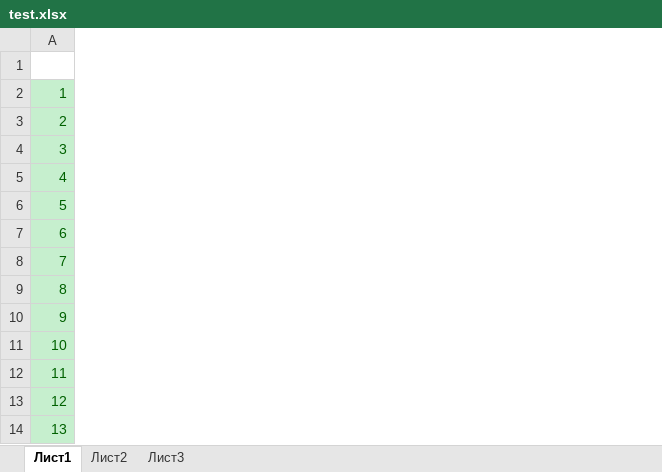
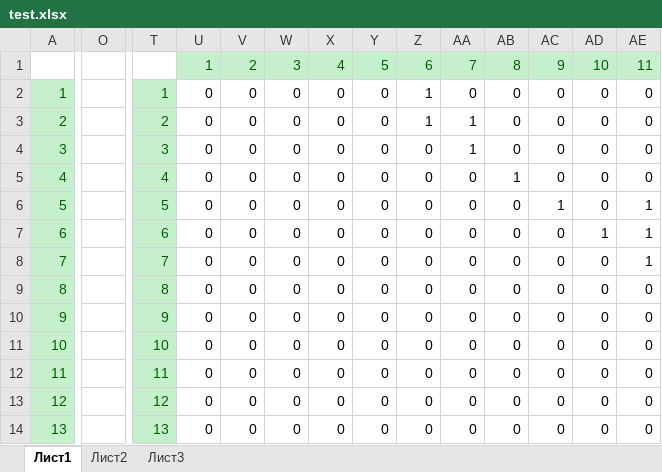
Before and after one commit to JuliaZozulia/ParallelOrdering, an Excel workbook: test.xlsx, sheet Лист1, drawn as a sheet; only a part is shown, gaps mark what is left out; values as stored, in another font and other column widths than the file's, no borders; the diff covers the shown part only; the diff names each change by its address in the sheet, - before the commit and + after, or states it on an @@ line.

```diff
--- a/test.xlsx (sheet Лист1)
+++ b/test.xlsx (sheet Лист1)
+column O, empty
+column T, rows 2-14: 1 | 2 | 3 | 4 | 5 | 6 | 7 | 8 | 9 | 10 | 11 | 12 | 13
+column U, rows 1-14: 1 | 0 | 0 | 0 | 0 | 0 | 0 | 0 | 0 | 0 | 0 | 0 | 0 | 0
+column V, rows 1-14: 2 | 0 | 0 | 0 | 0 | 0 | 0 | 0 | 0 | 0 | 0 | 0 | 0 | 0
+column W, rows 1-14: 3 | 0 | 0 | 0 | 0 | 0 | 0 | 0 | 0 | 0 | 0 | 0 | 0 | 0
+column X, rows 1-14: 4 | 0 | 0 | 0 | 0 | 0 | 0 | 0 | 0 | 0 | 0 | 0 | 0 | 0
+column Y, rows 1-14: 5 | 0 | 0 | 0 | 0 | 0 | 0 | 0 | 0 | 0 | 0 | 0 | 0 | 0
+column Z, rows 1-14: 6 | 1 | 1 | 0 | 0 | 0 | 0 | 0 | 0 | 0 | 0 | 0 | 0 | 0
+column AA, rows 1-14: 7 | 0 | 1 | 1 | 0 | 0 | 0 | 0 | 0 | 0 | 0 | 0 | 0 | 0
+column AB, rows 1-14: 8 | 0 | 0 | 0 | 1 | 0 | 0 | 0 | 0 | 0 | 0 | 0 | 0 | 0
+column AC, rows 1-14: 9 | 0 | 0 | 0 | 0 | 1 | 0 | 0 | 0 | 0 | 0 | 0 | 0 | 0
+column AD, rows 1-14: 10 | 0 | 0 | 0 | 0 | 0 | 1 | 0 | 0 | 0 | 0 | 0 | 0 | 0
+column AE, rows 1-14: 11 | 0 | 0 | 0 | 0 | 1 | 1 | 1 | 0 | 0 | 0 | 0 | 0 | 0
```
Also changed, not shown: 25 added rows, 10 added columns, 44 edited cells and cell formats elsewhere in this sheet, 10 other files.
